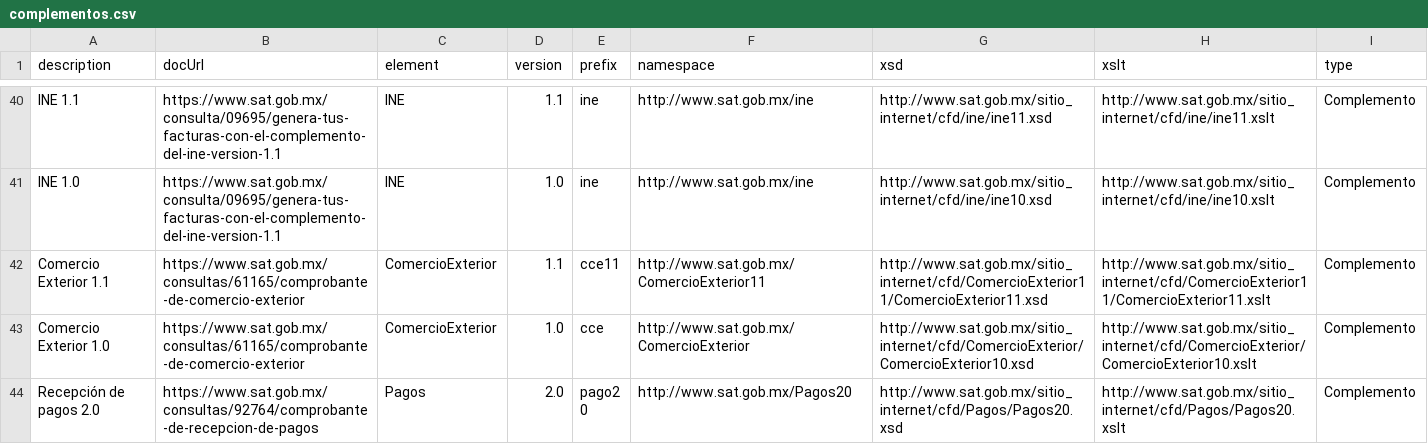
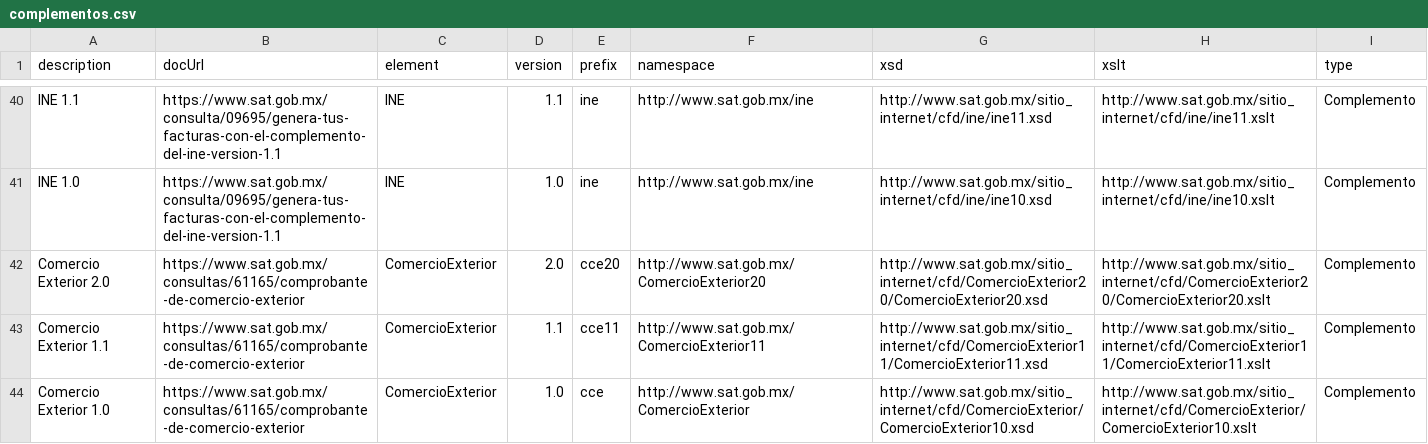
Before and after one commit to phpcfdi/sat-ns-registry, a CSV file: source/complementos.csv, drawn as a sheet; only a part is shown, gaps mark what is left out; the shorter side is filled out with more unchanged rows; the diff names each change by its address in the sheet, - before the commit and + after, or states it on an @@ line.

Commit message:
Add Comercio Exterior 2.0

```diff
--- a/source/complementos.csv
+++ b/source/complementos.csv
+row 42: Comercio Exterior 2.0 | https://www.sat.gob.mx/consultas/61165/comprobante-de-comercio-exterior | ComercioExterior | 2.0 | cce20 | http://www.sat.gob.mx/ComercioExterior20 | http://www.sat.gob.mx/sitio_internet/cfd/ComercioExterior20/ComercioExterior20.xsd | http://www.sat.gob.mx/sitio_internet/cfd/ComercioExterior20/ComercioExterior20.xslt | Complemento
```
Also changed, not shown: 1 other file.
